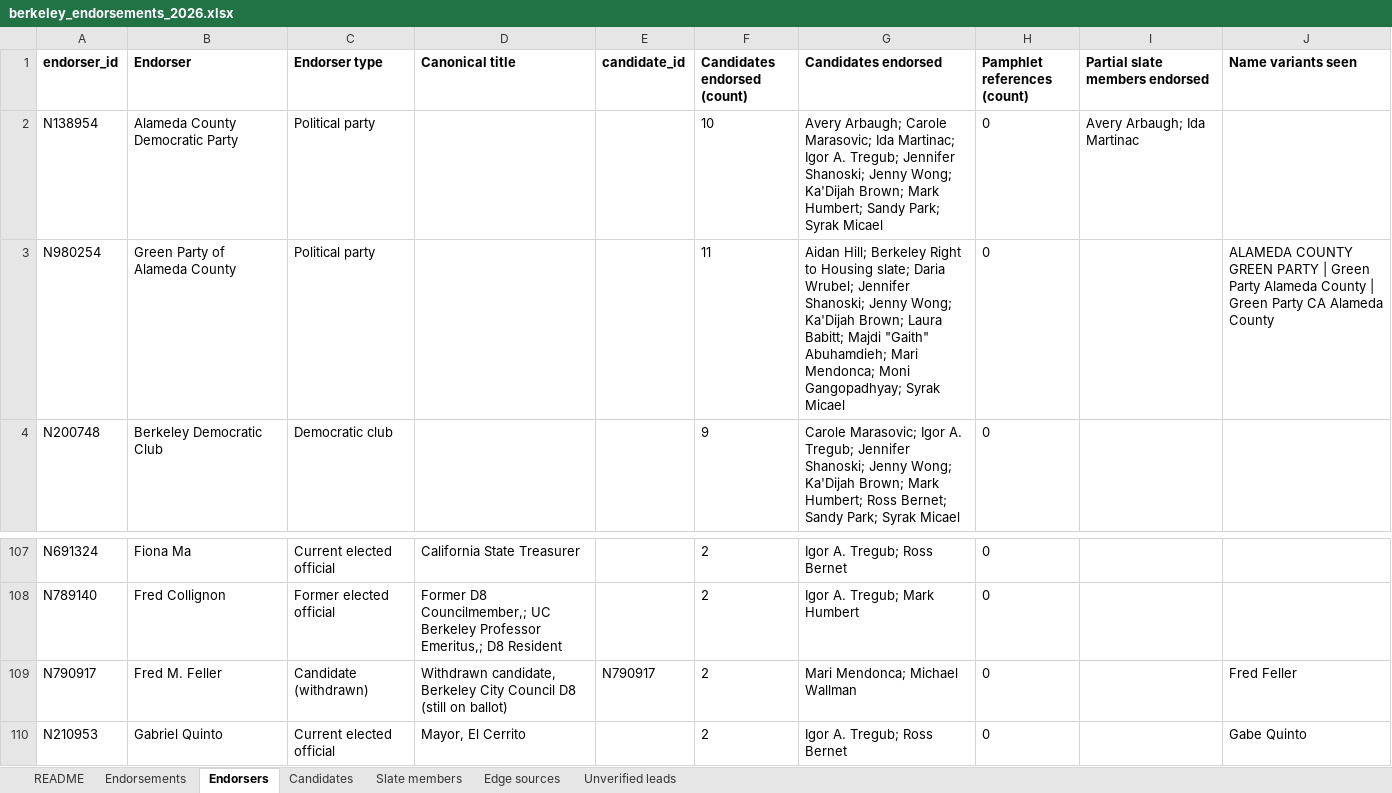
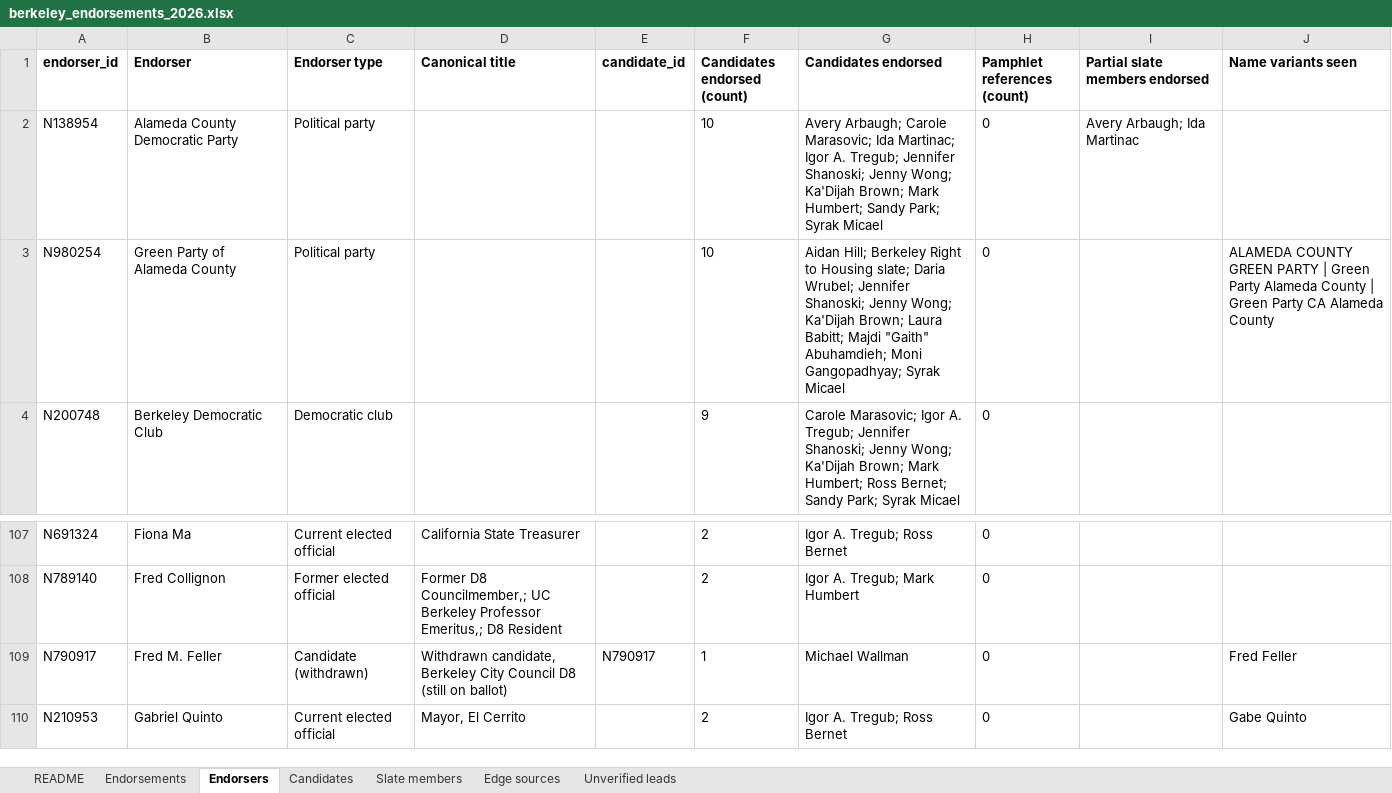
Before and after one commit to rexheng/nganalysis, an Excel workbook: public/data/berkeley_endorsements_2026.xlsx, sheet Endorsers, drawn as a sheet; only a part is shown, gaps mark what is left out; values as stored, in another font and other column widths than the file's, no borders; the diff names each change by its address in the sheet, - before the commit and + after, or states it on an @@ line.

Commit message:
A ranking is not an endorsement: drop two ranking-only edges
- Green Party of Alameda County -> Mari Mendonca (guide: reluctantly ranked, but not endorsed)
- Fred M. Feller -> Mari Mendonca (site endorses Wallman; suggests Mendonca as #2 only)
Counts, similarity shares and findings figures recomputed.

```diff
--- a/public/data/berkeley_endorsements_2026.xlsx (sheet Endorsers)
+++ b/public/data/berkeley_endorsements_2026.xlsx (sheet Endorsers)
-F3 (Candidates endorsed (count)): 11
+F3 (Candidates endorsed (count)): 10
-G3 (Candidates endorsed): …"Gaith" Abuhamdieh; Mari Mendonca; Moni Gangopadhyay;…
+G3 (Candidates endorsed): …"Gaith" Abuhamdieh; Moni Gangopadhyay;…
-F109 (Candidates endorsed (count)): 2
+F109 (Candidates endorsed (count)): 1
-G109 (Candidates endorsed): Mari Mendonca; Michael Wallman
+G109 (Candidates endorsed): Michael Wallman
```
Also changed, not shown: sheet Endorsements, sheet Edge sources, sheet README, sheet Candidates, 8 other files.
